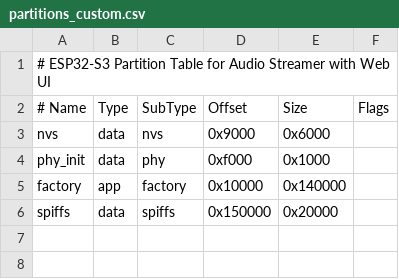
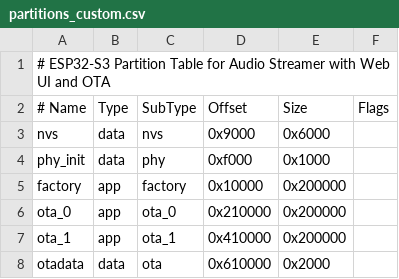
Before and after one commit to sarpel/audio-streamer-xiao, a CSV file: partitions_custom.csv, drawn as a sheet.

```diff
--- a/partitions_custom.csv
+++ b/partitions_custom.csv
@@ -1,2 +1,2 @@
-# ESP32-S3 Partition Table for Audio Streamer with Web UI
+# ESP32-S3 Partition Table for Audio Streamer with Web UI and OTA
 # Name,     Type, SubType, Offset,  Size,     Flags
@@ -4,3 +4,5 @@ nvs,        data, nvs,     0x9000,  0x6000,
 phy_init,   data, phy,     0xf000,  0x1000,
-factory,    app,  factory, 0x10000, 0x140000,
-spiffs,     data, spiffs,  0x150000,0x20000,
+factory,    app,  factory, 0x10000, 0x200000,
+ota_0,      app,  ota_0,   0x210000,0x200000,
+ota_1,      app,  ota_1,   0x410000,0x200000,
+otadata,    data, ota,     0x610000,0x2000,
```
Also changed, not shown: 25 other files.
